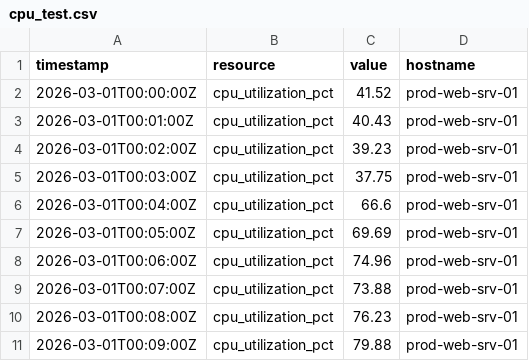
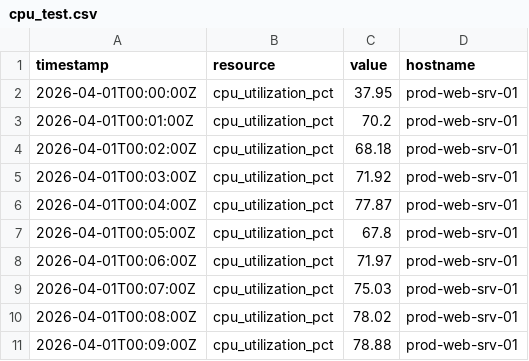
Before and after one commit to VishwajeetMendgule/Predictive-Monitoring-Agent, a CSV file: cpu_test.csv, drawn as a sheet.

```diff
--- a/cpu_test.csv
+++ b/cpu_test.csv
@@ -1,11 +1,11 @@
 timestamp,resource,value,hostname
-2026-03-01T00:00:00Z,cpu_utilization_pct,41.52,prod-web-srv-01
-2026-03-01T00:01:00Z,cpu_utilization_pct,40.43,prod-web-srv-01
-2026-03-01T00:02:00Z,cpu_utilization_pct,39.23,prod-web-srv-01
-2026-03-01T00:03:00Z,cpu_utilization_pct,37.75,prod-web-srv-01
-2026-03-01T00:04:00Z,cpu_utilization_pct,66.6,prod-web-srv-01
-2026-03-01T00:05:00Z,cpu_utilization_pct,69.69,prod-web-srv-01
-2026-03-01T00:06:00Z,cpu_utilization_pct,74.96,prod-web-srv-01
-2026-03-01T00:07:00Z,cpu_utilization_pct,73.88,prod-web-srv-01
-2026-03-01T00:08:00Z,cpu_utilization_pct,76.23,prod-web-srv-01
-2026-03-01T00:09:00Z,cpu_utilization_pct,79.88,prod-web-srv-01
+2026-04-01T00:00:00Z,cpu_utilization_pct,37.95,prod-web-srv-01
+2026-04-01T00:01:00Z,cpu_utilization_pct,70.2,prod-web-srv-01
+2026-04-01T00:02:00Z,cpu_utilization_pct,68.18,prod-web-srv-01
+2026-04-01T00:03:00Z,cpu_utilization_pct,71.92,prod-web-srv-01
+2026-04-01T00:04:00Z,cpu_utilization_pct,77.87,prod-web-srv-01
+2026-04-01T00:05:00Z,cpu_utilization_pct,67.8,prod-web-srv-01
+2026-04-01T00:06:00Z,cpu_utilization_pct,71.97,prod-web-srv-01
+2026-04-01T00:07:00Z,cpu_utilization_pct,75.03,prod-web-srv-01
+2026-04-01T00:08:00Z,cpu_utilization_pct,78.02,prod-web-srv-01
+2026-04-01T00:09:00Z,cpu_utilization_pct,78.88,prod-web-srv-01
```
Also changed, not shown: mem_test.csv, net_test.csv, 5 other files.
